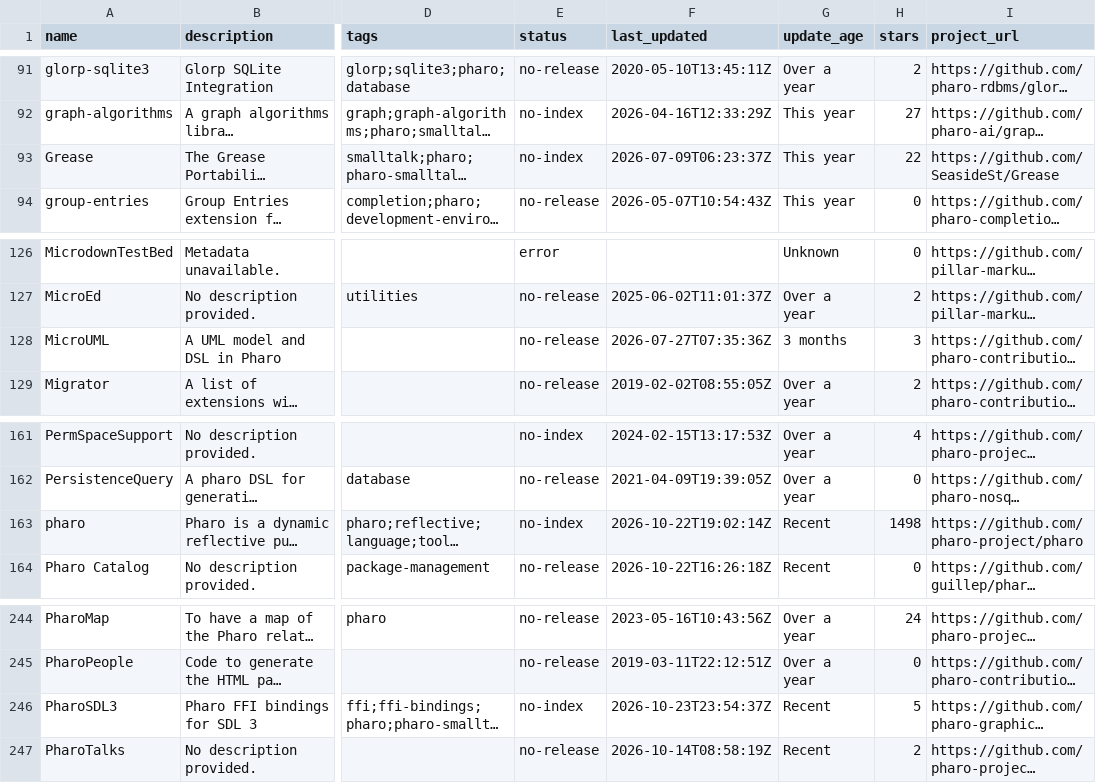
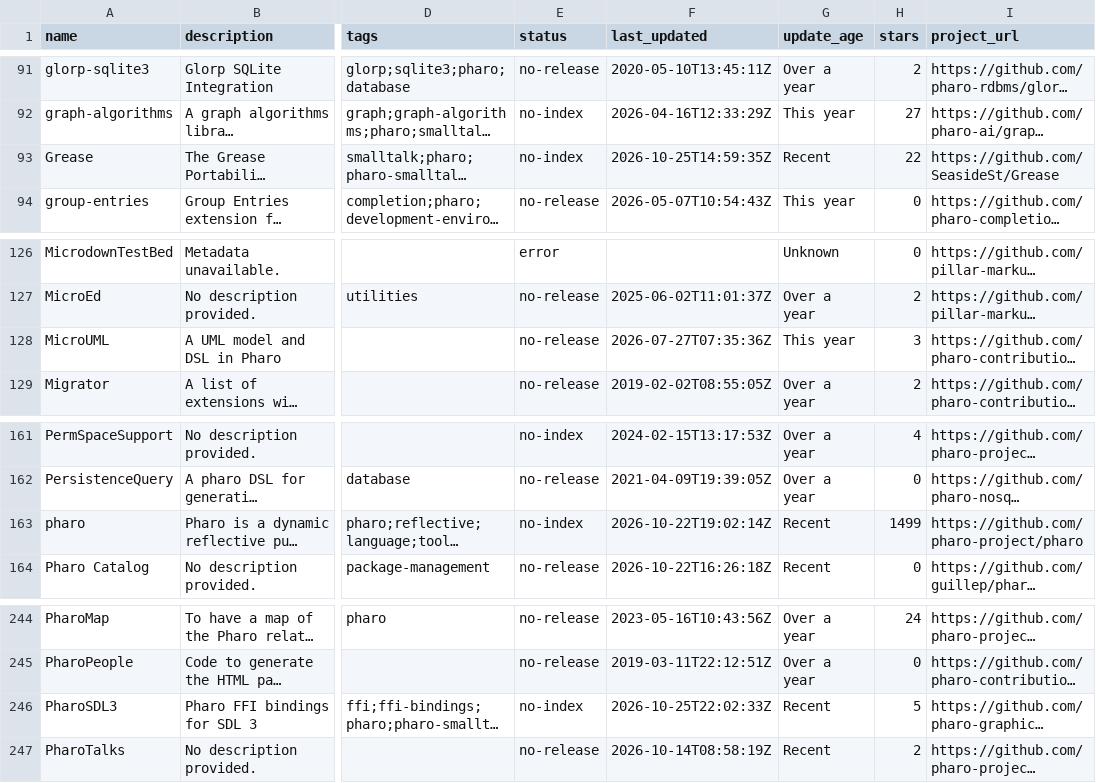
Before and after one commit to guillep/pharo-catalog, a CSV file: catalog.csv, drawn as a sheet; only a part is shown, gaps mark what is left out; long unchanged cells end in …; the diff names each change by its address in the sheet, - before the commit and + after, or states it on an @@ line.

```diff
--- a/catalog.csv
+++ b/catalog.csv
-F93 (last_updated): 2026-07-09T06:23:37Z
+F93 (last_updated): 2026-10-25T14:59:35Z
-G93 (update_age): This year
+G93 (update_age): Recent
-G128 (update_age): 3 months
+G128 (update_age): This year
-H163 (stars): 1498
+H163 (stars): 1499
-F246 (last_updated): 2026-10-23T23:54:37Z
+F246 (last_updated): 2026-10-25T22:02:33Z
```
Also changed, not shown: 2 other files.
